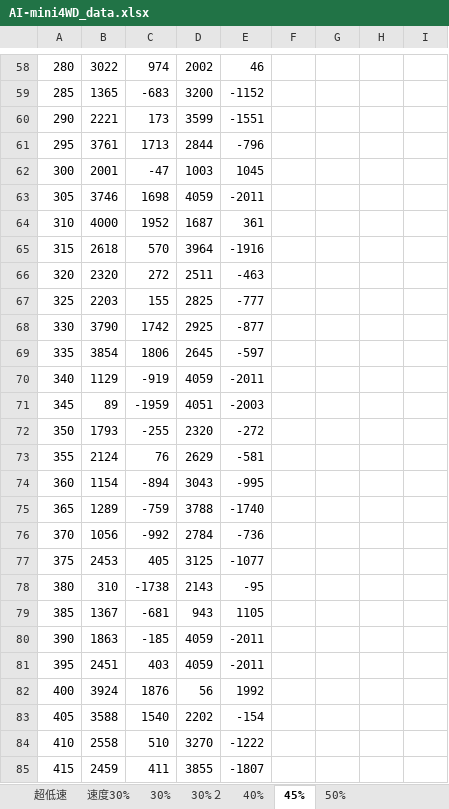
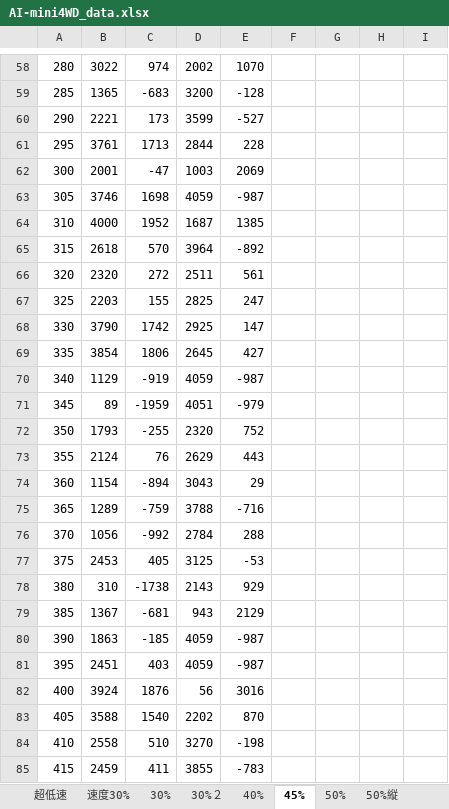
Before and after one commit to RobotClubKut/AI-mini4WD, an Excel workbook: AI-mini4WD_data.xlsx, sheet 45%, drawn as a sheet; only a part is shown, gaps mark what is left out; values as stored, in another font and other column widths than the file's, no borders; charts and pictures not drawn; the diff covers the shown part only; the diff names each change by its address in the sheet, - before the commit and + after, or states it on an @@ line.

```diff
--- a/AI-mini4WD_data.xlsx (sheet 45%)
+++ b/AI-mini4WD_data.xlsx (sheet 45%)
+sheet tab: 50%縦
-E58: 46
+E58: 1070
-E59: -1152
+E59: -128
-E60: -1551
+E60: -527
-E61: -796
+E61: 228
-E62: 1045
+E62: 2069
-E63: -2011
+E63: -987
-E64: 361
+E64: 1385
-E65: -1916
+E65: -892
-E66: -463
+E66: 561
-E67: -777
+E67: 247
-E68: -877
+E68: 147
-E69: -597
+E69: 427
-E70: -2011
+E70: -987
-E71: -2003
+E71: -979
-E72: -272
+E72: 752
-E73: -581
+E73: 443
-E74: -995
+E74: 29
-E75: -1740
+E75: -716
-E76: -736
+E76: 288
-E77: -1077
+E77: -53
-E78: -95
+E78: 929
-E79: 1105
+E79: 2129
-E80:E81: -2011
+E80:E81: -987
-E82: 1992
+E82: 3016
-E83: -154
+E83: 870
-E84: -1222
+E84: -198
-E85: -1807
+E85: -783
```
Also changed, not shown: 872 edited cells elsewhere in this sheet, sheet 50%, other sheet tabs, charts or pictures, 1 other file.
